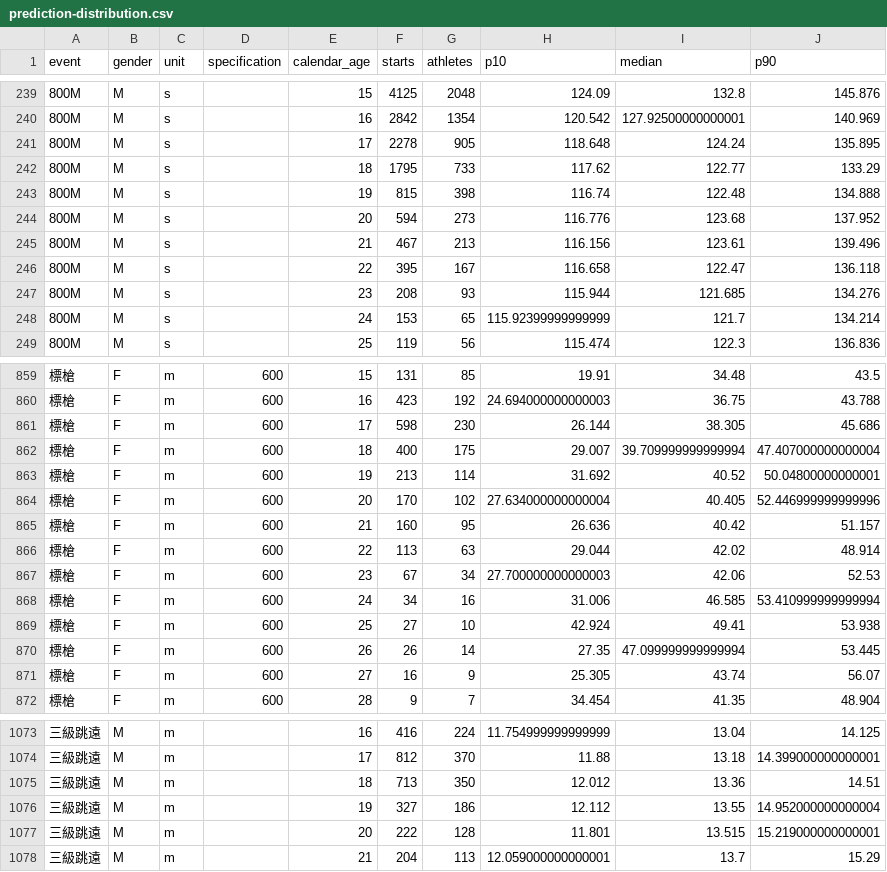
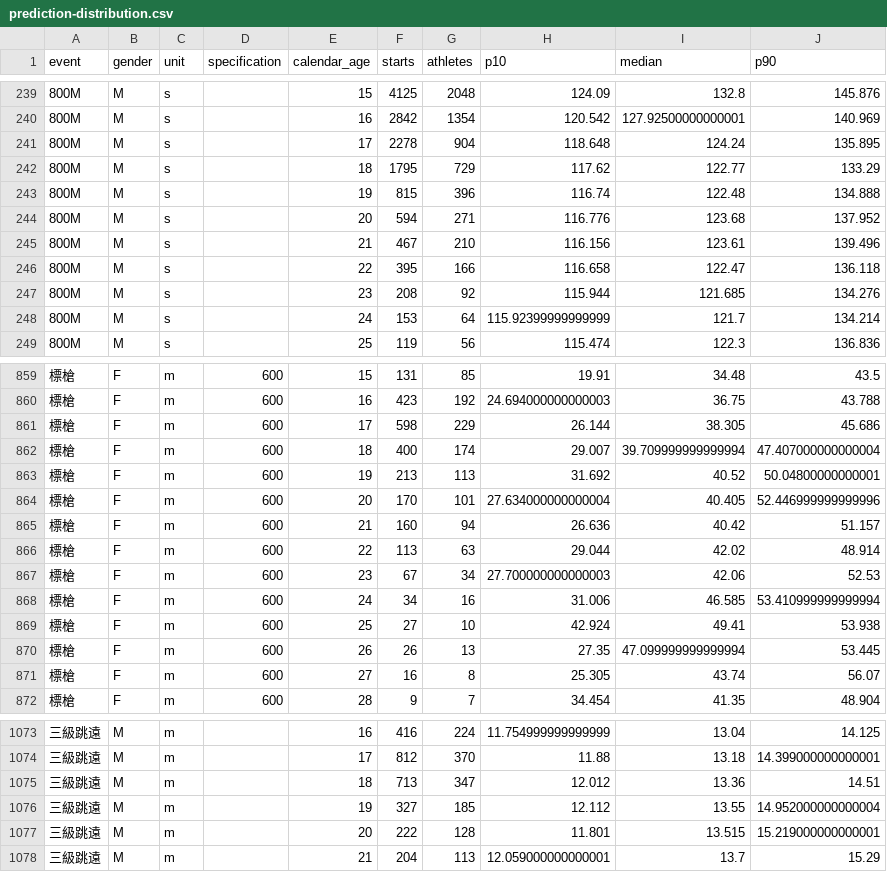
Before and after one commit to elvisdragonmao/tfmeet, a CSV file: reports/prediction-distribution.csv, drawn as a sheet; only a part is shown, gaps mark what is left out; the diff covers the shown part only.

Commit message:
athletes: merge verified international entries with local profiles

```diff
--- a/reports/prediction-distribution.csv
+++ b/reports/prediction-distribution.csv
@@ -240,10 +240,10 @@ event,gender,unit,specification,calendar_age,starts,athletes,p10,median,p90
 800M,M,s,,16,2842,1354,120.542,127.92500000000001,140.969
-800M,M,s,,17,2278,905,118.648,124.24,135.895
-800M,M,s,,18,1795,733,117.62,122.77,133.29
-800M,M,s,,19,815,398,116.74,122.48,134.888
-800M,M,s,,20,594,273,116.776,123.68,137.952
-800M,M,s,,21,467,213,116.156,123.61,139.496
-800M,M,s,,22,395,167,116.658,122.47,136.118
-800M,M,s,,23,208,93,115.944,121.685,134.276
-800M,M,s,,24,153,65,115.92399999999999,121.7,134.214
+800M,M,s,,17,2278,904,118.648,124.24,135.895
+800M,M,s,,18,1795,729,117.62,122.77,133.29
+800M,M,s,,19,815,396,116.74,122.48,134.888
+800M,M,s,,20,594,271,116.776,123.68,137.952
+800M,M,s,,21,467,210,116.156,123.61,139.496
+800M,M,s,,22,395,166,116.658,122.47,136.118
+800M,M,s,,23,208,92,115.944,121.685,134.276
+800M,M,s,,24,153,64,115.92399999999999,121.7,134.214
 800M,M,s,,25,119,56,115.474,122.3,136.836
@@ -860,7 +860,7 @@ event,gender,unit,specification,calendar_age,starts,athletes,p10,median,p90
 標槍,F,m,600,16,423,192,24.694000000000003,36.75,43.788
-標槍,F,m,600,17,598,230,26.144,38.305,45.686
-標槍,F,m,600,18,400,175,29.007,39.709999999999994,47.407000000000004
-標槍,F,m,600,19,213,114,31.692,40.52,50.04800000000001
-標槍,F,m,600,20,170,102,27.634000000000004,40.405,52.446999999999996
-標槍,F,m,600,21,160,95,26.636,40.42,51.157
+標槍,F,m,600,17,598,229,26.144,38.305,45.686
+標槍,F,m,600,18,400,174,29.007,39.709999999999994,47.407000000000004
+標槍,F,m,600,19,213,113,31.692,40.52,50.04800000000001
+標槍,F,m,600,20,170,101,27.634000000000004,40.405,52.446999999999996
+標槍,F,m,600,21,160,94,26.636,40.42,51.157
 標槍,F,m,600,22,113,63,29.044,42.02,48.914
@@ -869,4 +869,4 @@ event,gender,unit,specification,calendar_age,starts,athletes,p10,median,p90
 標槍,F,m,600,25,27,10,42.924,49.41,53.938
-標槍,F,m,600,26,26,14,27.35,47.099999999999994,53.445
-標槍,F,m,600,27,16,9,25.305,43.74,56.07
+標槍,F,m,600,26,26,13,27.35,47.099999999999994,53.445
+標槍,F,m,600,27,16,8,25.305,43.74,56.07
 標槍,F,m,600,28,9,7,34.454,41.35,48.904
@@ -1074,4 +1074,4 @@ event,gender,unit,specification,calendar_age,starts,athletes,p10,median,p90
 三級跳遠,M,m,,17,812,370,11.88,13.18,14.399000000000001
-三級跳遠,M,m,,18,713,350,12.012,13.36,14.51
-三級跳遠,M,m,,19,327,186,12.112,13.55,14.952000000000004
+三級跳遠,M,m,,18,713,347,12.012,13.36,14.51
+三級跳遠,M,m,,19,327,185,12.112,13.55,14.952000000000004
 三級跳遠,M,m,,20,222,128,11.801,13.515,15.219000000000001
```
Also changed, not shown: 129 edited cells elsewhere in this file, 14 other files.
